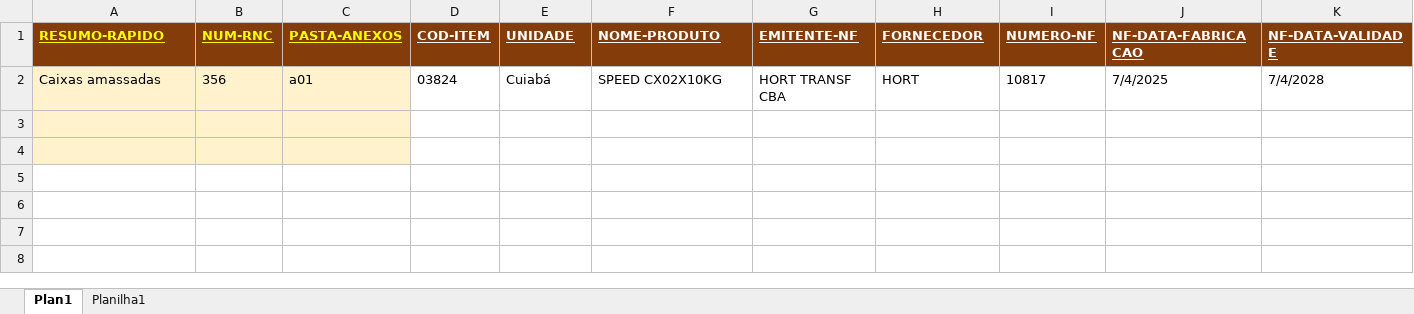
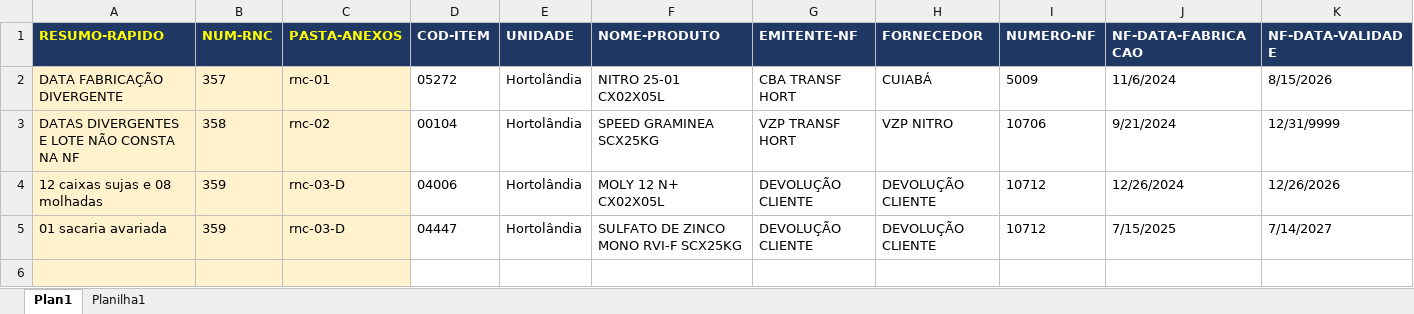
Before and after one commit to git-iesus/AUTO-RNC, an Excel workbook: Plan_RNC.xlsx, sheet Plan1, drawn as a sheet; only a part is shown; values as stored, in another font and other column widths than the file's, no borders; conditional formats not drawn; removed rows and columns are numbered as before the commit, all else as after; rows hold the shown columns only; the diff covers the shown part only; the diff names each change by its address in the sheet, - before the commit and + after, or states it on an @@ line.

```diff
--- a/Plan_RNC.xlsx (sheet Plan1)
+++ b/Plan_RNC.xlsx (sheet Plan1)
@@ A1:K1 fill: #843C0B → #203864, underline: on → off @@
-row 2: Caixas amassadas | 356 | a01 | 03824 | Cuiabá | SPEED CX02X10KG | HORT TRANSF CBA | HORT | 10817 | 7/4/2025 | 7/4/2028
-row 2: (empty)
+row 2: DATA FABRICAÇÃO DIVERGENTE | 357 | rnc-01 | 05272 | Hortolândia | NITRO 25-01 CX02X05L | CBA TRANSF HORT | CUIABÁ | 5009 | 11/6/2024 | 8/15/2026
+row 3: DATAS DIVERGENTES E LOTE NÃO CONSTA NA NF | 358 | rnc-02 | 00104 | Hortolândia | SPEED GRAMINEA SCX25KG | VZP TRANSF HORT | VZP NITRO | 10706 | 9/21/2024 | 12/31/9999
+row 4: 12 caixas sujas e 08 molhadas | 359 | rnc-03-D | 04006 | Hortolândia | MOLY 12 N+ CX02X05L | DEVOLUÇÃO CLIENTE | DEVOLUÇÃO CLIENTE | 10712 | 12/26/2024 | 12/26/2026
+row 5: 01 sacaria avariada | 359 | rnc-03-D | 04447 | Hortolândia | SULFATO DE ZINCO MONO RVI-F SCX25KG | DEVOLUÇÃO CLIENTE | DEVOLUÇÃO CLIENTE | 10712 | 7/15/2025 | 7/14/2027
```
Also changed, not shown: cell formats elsewhere in this sheet, hidden cells, Plan_RA.xlsx, 1 other file.
